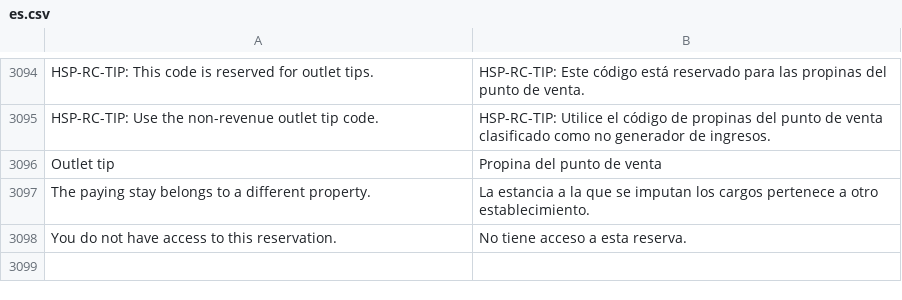
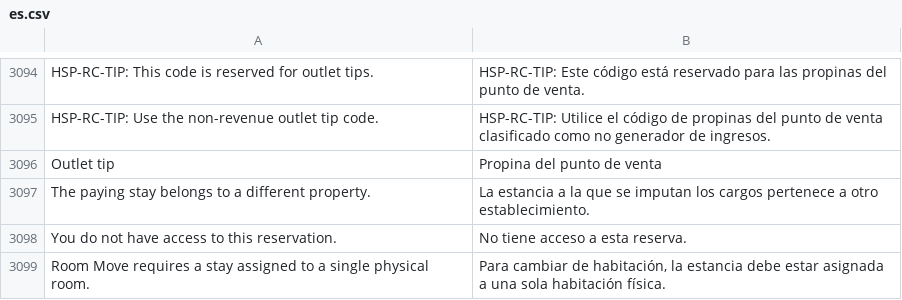
Before and after one commit to pmwanje2/kamra, a CSV file: kamra/translations/es.csv, drawn as a sheet; only a part is shown, gaps mark what is left out.

```diff
--- a/kamra/translations/es.csv
+++ b/kamra/translations/es.csv
@@ -3098 +3098,2 @@ The paying stay belongs to a different property.,La estancia a la que se imputan
 You do not have access to this reservation.,No tiene acceso a esta reserva.
+Room Move requires a stay assigned to a single physical room.,"Para cambiar de habitación, la estancia debe estar asignada a una sola habitación física."
```
Also changed, not shown: kamra/translations/ar.csv, kamra/translations/fr.csv, 3 other files.
